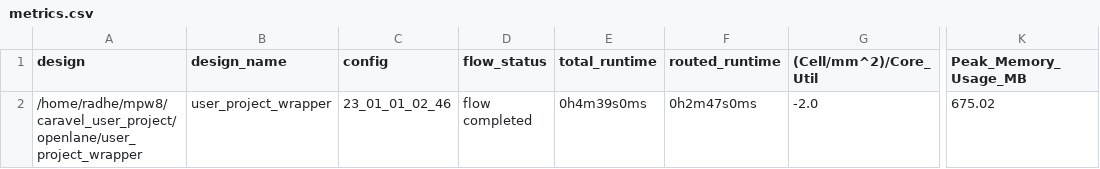
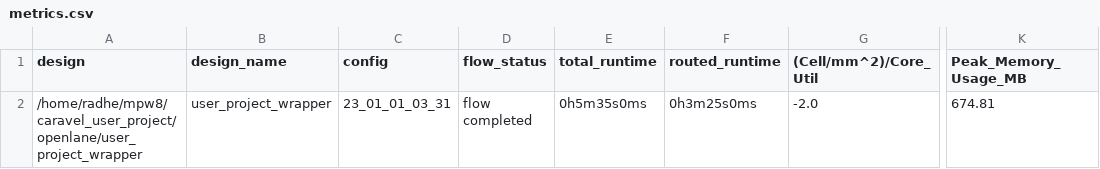
Before and after one commit to 7vik-g/-16bit-pipelined-RISC-processor-mpw8, a CSV file: signoff/user_project_wrapper/metrics.csv, drawn as a sheet; only a part is shown, gaps mark what is left out; the diff names each change by its address in the sheet, - before the commit and + after, or states it on an @@ line.

```diff
--- a/signoff/user_project_wrapper/metrics.csv
+++ b/signoff/user_project_wrapper/metrics.csv
-C2 (config): 23_01_01_02_46
+C2 (config): 23_01_01_03_31
-E2 (total_runtime): 0h4m39s0ms
+E2 (total_runtime): 0h5m35s0ms
-F2 (routed_runtime): 0h2m47s0ms
+F2 (routed_runtime): 0h3m25s0ms
-K2 (Peak_Memory_Usage_MB): 675.02
+K2 (Peak_Memory_Usage_MB): 674.81
```
Also changed, not shown: 7 other files.
